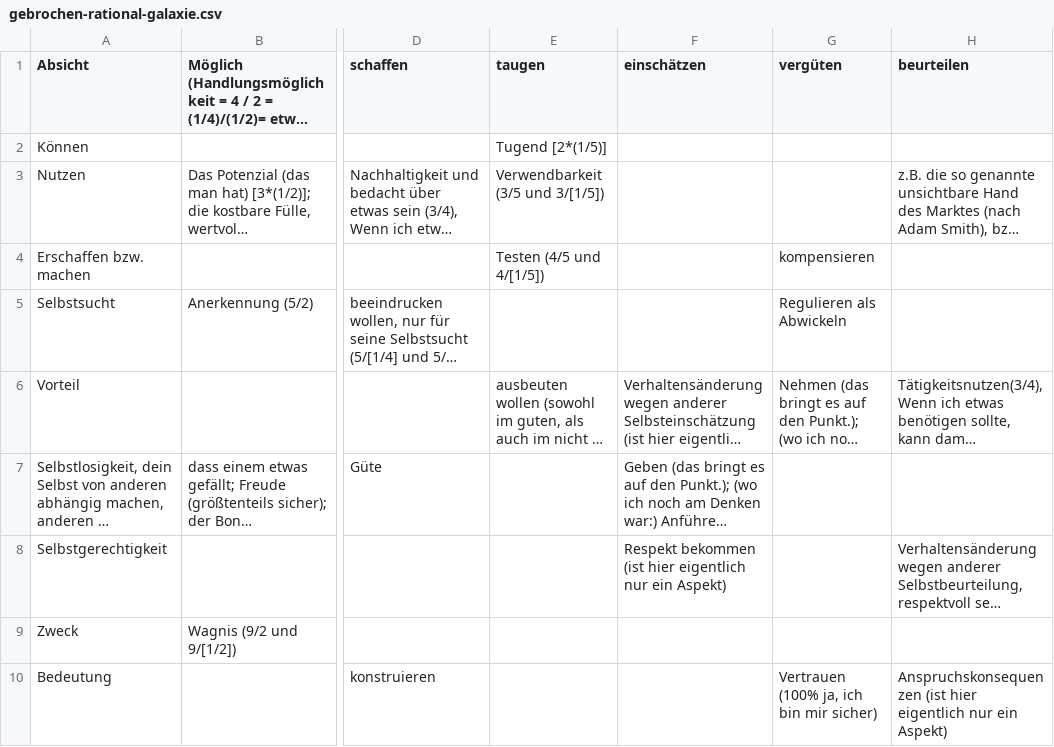
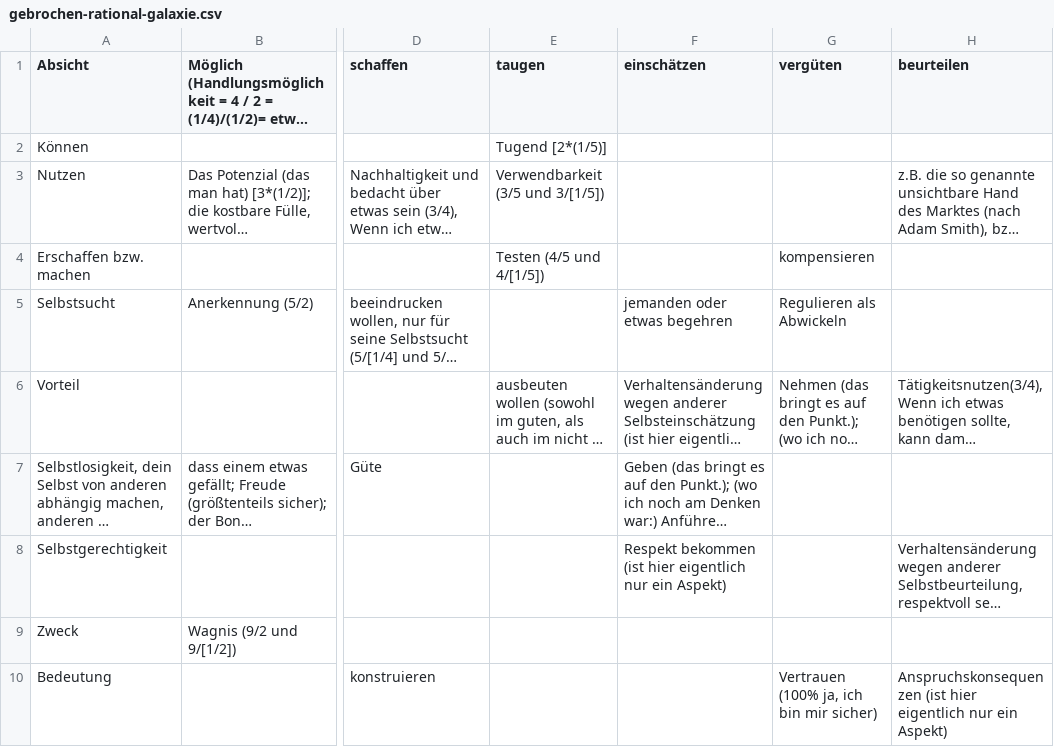
Before and after one commit to githubuser2000/reta-23-07-20, a CSV file: gebrochen-rational-galaxie.csv, drawn as a sheet; only a part is shown, gaps mark what is left out; long unchanged cells end in …; the diff names each change by its address in the sheet, - before the commit and + after, or states it on an @@ line.

Commit message:
5/6

```diff
--- a/gebrochen-rational-galaxie.csv
+++ b/gebrochen-rational-galaxie.csv
-F5 (einschätzen): (empty)
+F5 (einschätzen): jemanden oder etwas begehren
```
